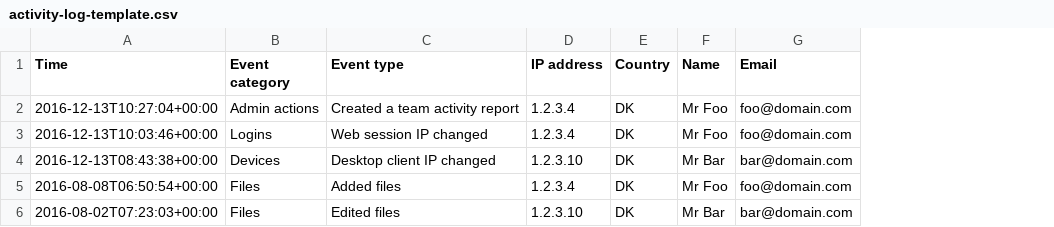
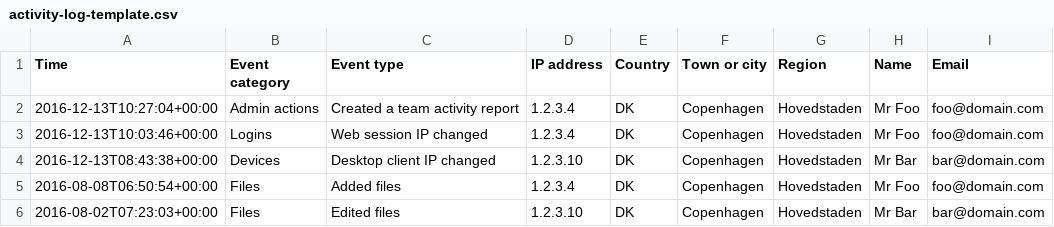
Before and after one commit to mjul/dropbox-activity-reports, a CSV file: activity-log-template.csv, drawn as a sheet; only a part is shown; the diff names each change by its address in the sheet, - before the commit and + after, or states it on an @@ line.

Commit message:
Update to new Dropbox activity log format

```diff
--- a/activity-log-template.csv
+++ b/activity-log-template.csv
+column F (Town or city), rows 2-6: all Copenhagen
+column G (Region), rows 2-6: all Hovedstaden
```
